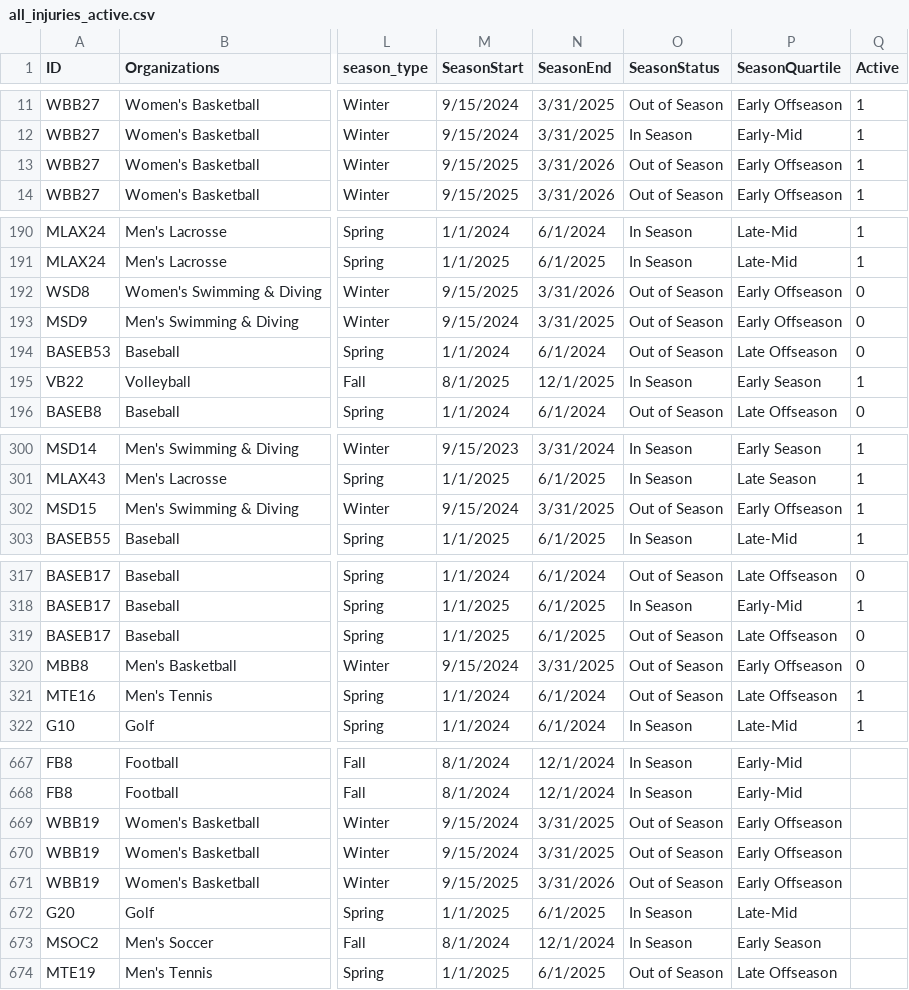
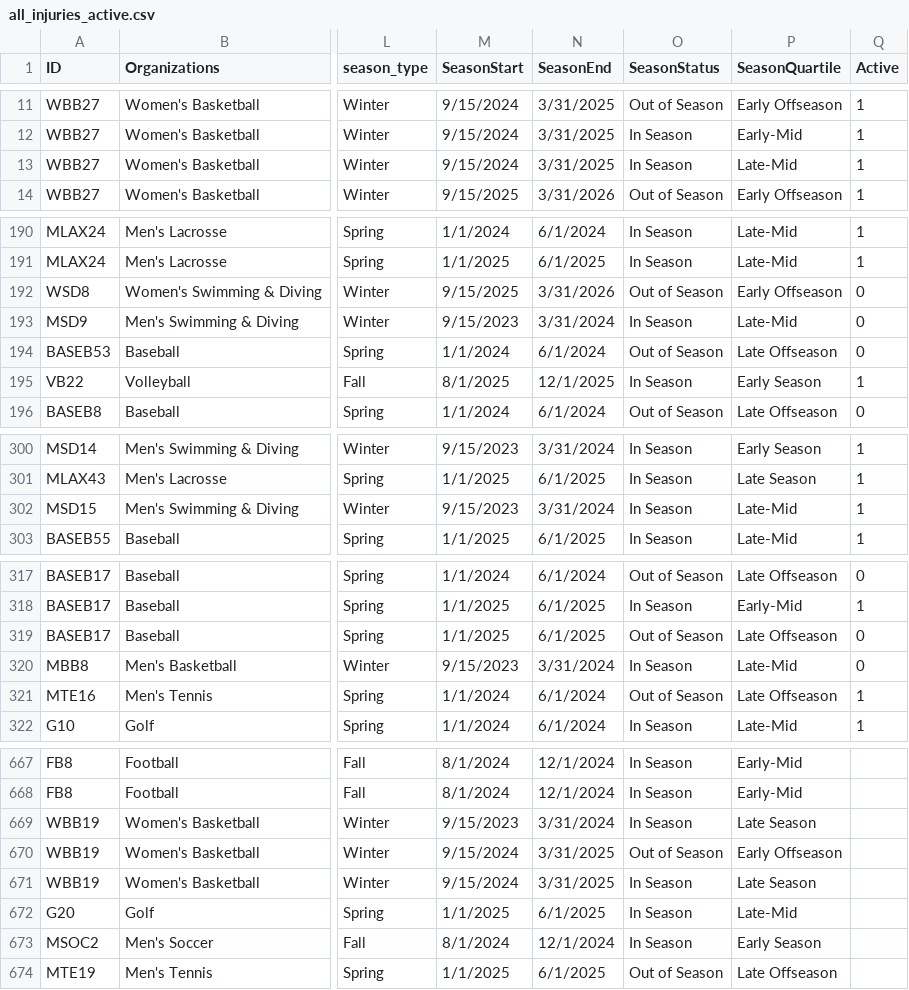
Before and after one commit to maurer-j/dsi_dt, a CSV file: all_injuries_active.csv, drawn as a sheet; only a part is shown, gaps mark what is left out; the diff covers the shown part only; the diff names each change by its address in the sheet, - before the commit and + after, or states it on an @@ line.

```diff
--- a/all_injuries_active.csv
+++ b/all_injuries_active.csv
-M13 (SeasonStart): 9/15/2025
+M13 (SeasonStart): 9/15/2024
-N13 (SeasonEnd): 3/31/2026
+N13 (SeasonEnd): 3/31/2025
-O13 (SeasonStatus): Out of Season
+O13 (SeasonStatus): In Season
-P13 (SeasonQuartile): Early Offseason
+P13 (SeasonQuartile): Late-Mid
-M193 (SeasonStart): 9/15/2024
+M193 (SeasonStart): 9/15/2023
-N193 (SeasonEnd): 3/31/2025
+N193 (SeasonEnd): 3/31/2024
-O193 (SeasonStatus): Out of Season
+O193 (SeasonStatus): In Season
-P193 (SeasonQuartile): Early Offseason
+P193 (SeasonQuartile): Late-Mid
-M302 (SeasonStart): 9/15/2024
+M302 (SeasonStart): 9/15/2023
-N302 (SeasonEnd): 3/31/2025
+N302 (SeasonEnd): 3/31/2024
-O302 (SeasonStatus): Out of Season
+O302 (SeasonStatus): In Season
-P302 (SeasonQuartile): Early Offseason
+P302 (SeasonQuartile): Late-Mid
-M320 (SeasonStart): 9/15/2024
+M320 (SeasonStart): 9/15/2023
-N320 (SeasonEnd): 3/31/2025
+N320 (SeasonEnd): 3/31/2024
-O320 (SeasonStatus): Out of Season
+O320 (SeasonStatus): In Season
-P320 (SeasonQuartile): Early Offseason
+P320 (SeasonQuartile): Late-Mid
-M669 (SeasonStart): 9/15/2024
+M669 (SeasonStart): 9/15/2023
-N669 (SeasonEnd): 3/31/2025
+N669 (SeasonEnd): 3/31/2024
-O669 (SeasonStatus): Out of Season
+O669 (SeasonStatus): In Season
-P669 (SeasonQuartile): Early Offseason
+P669 (SeasonQuartile): Late Season
-M671 (SeasonStart): 9/15/2025
+M671 (SeasonStart): 9/15/2024
-N671 (SeasonEnd): 3/31/2026
+N671 (SeasonEnd): 3/31/2025
-O671 (SeasonStatus): Out of Season
+O671 (SeasonStatus): In Season
-P671 (SeasonQuartile): Early Offseason
+P671 (SeasonQuartile): Late Season
```
Also changed, not shown: 121 edited cells elsewhere in this file.
